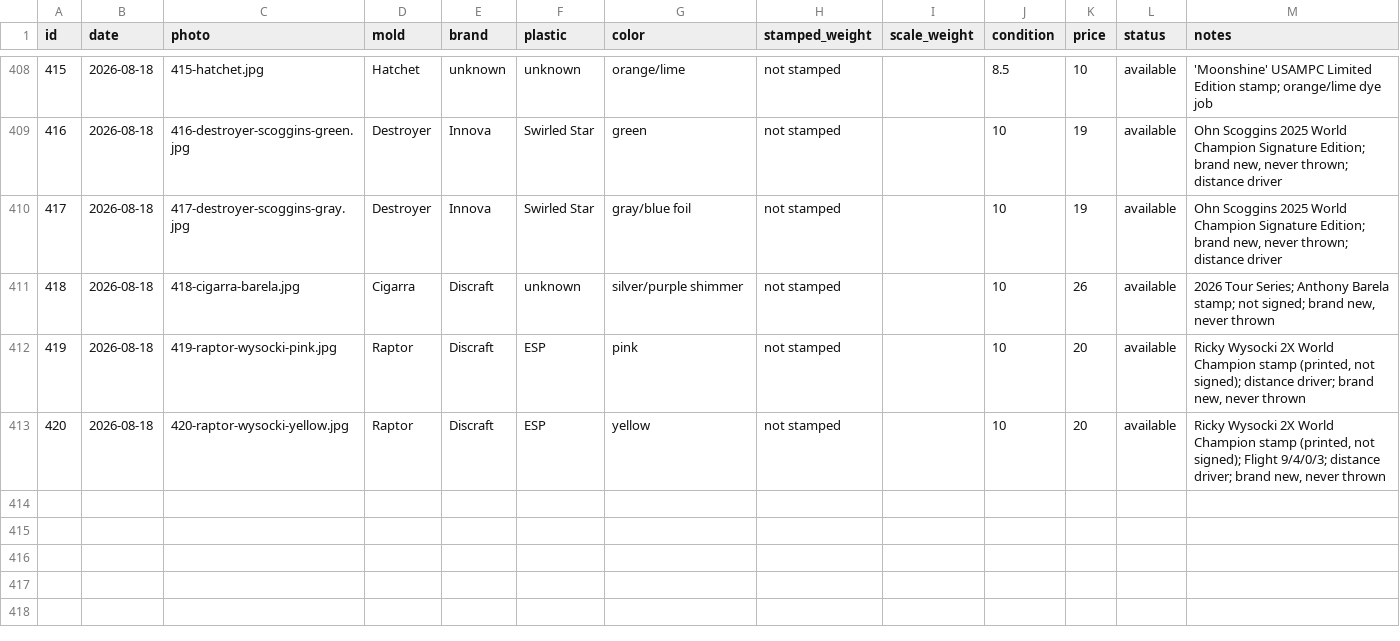
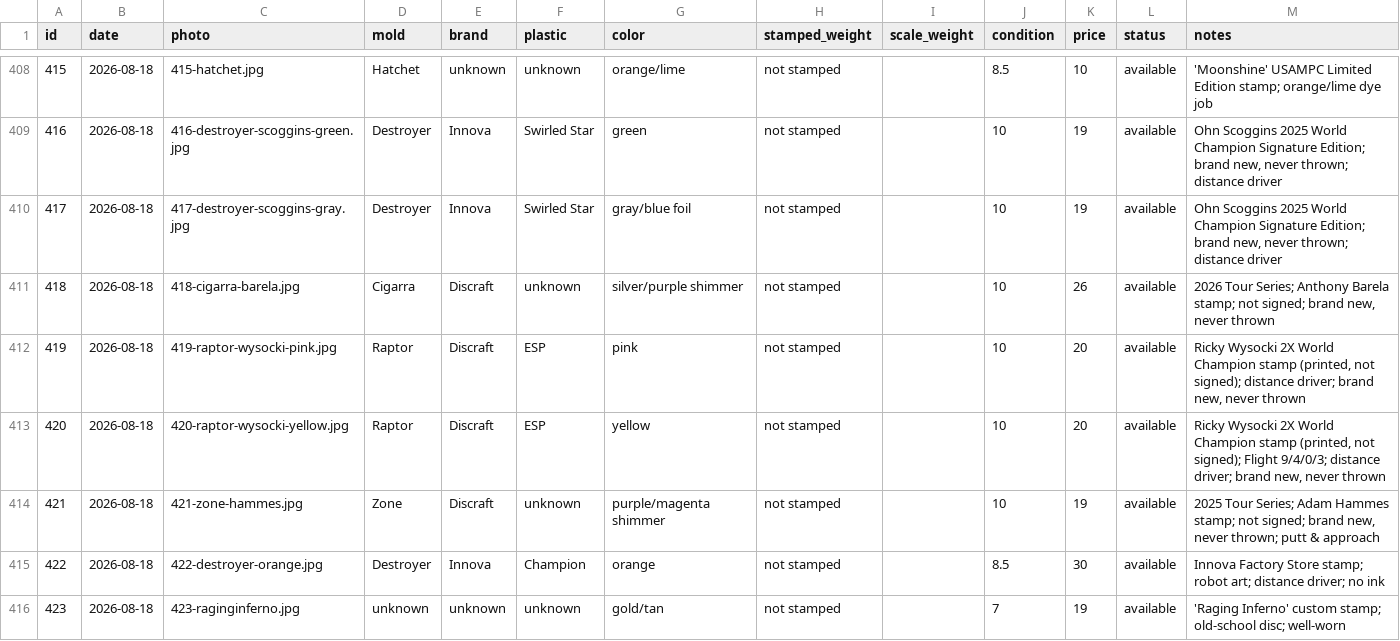
Before and after one commit to summitaiautomations-ui/juddy, a CSV file: disc-pics-data/inventory.csv, drawn as a sheet; only a part is shown, gaps mark what is left out; the diff names each change by its address in the sheet, - before the commit and + after, or states it on an @@ line.

Commit message:
Auto-publish 2026-08-18 20:33

```diff
--- a/disc-pics-data/inventory.csv
+++ b/disc-pics-data/inventory.csv
+row 414: 421 | 2026-08-18 | 421-zone-hammes.jpg | Zone | Discraft | unknown | purple/magenta shimmer | not stamped |  | 10 | 19 | available | 2025 Tour Series; Adam Hammes stamp; not signed; brand new, never thrown; putt & approach
+row 415: 422 | 2026-08-18 | 422-destroyer-orange.jpg | Destroyer | Innova | Champion | orange | not stamped |  | 8.5 | 30 | available | Innova Factory Store stamp; robot art; distance driver; no ink
+row 416: 423 | 2026-08-18 | 423-raginginferno.jpg | unknown | unknown | unknown | gold/tan | not stamped |  | 7 | 19 | available | 'Raging Inferno' custom stamp; old-school disc; well-worn
```
